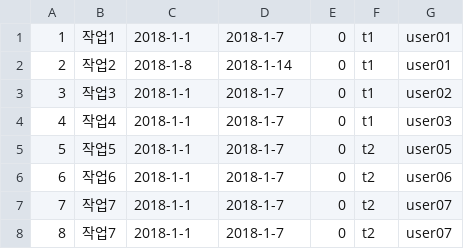
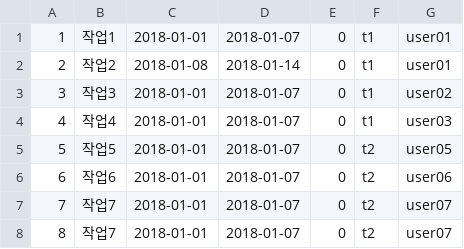
Before and after one commit to eomjinyoung/java106, a CSV file: java106-java-project/data/task.csv, drawn as a sheet.

```diff
--- a/java106-java-project/data/task.csv
+++ b/java106-java-project/data/task.csv
@@ -1,8 +1,8 @@
-1,작업1,2018-1-1,2018-1-7,0,t1,user01
-2,작업2,2018-1-8,2018-1-14,0,t1,user01
-3,작업3,2018-1-1,2018-1-7,0,t1,user02
-4,작업4,2018-1-1,2018-1-7,0,t1,user03
-5,작업5,2018-1-1,2018-1-7,0,t2,user05
-6,작업6,2018-1-1,2018-1-7,0,t2,user06
-7,작업7,2018-1-1,2018-1-7,0,t2,user07
-8,작업7,2018-1-1,2018-1-7,0,t2,user07
+1,작업1,2018-01-01,2018-01-07,0,t1,user01
+2,작업2,2018-01-08,2018-01-14,0,t1,user01
+3,작업3,2018-01-01,2018-01-07,0,t1,user02
+4,작업4,2018-01-01,2018-01-07,0,t1,user03
+5,작업5,2018-01-01,2018-01-07,0,t2,user05
+6,작업6,2018-01-01,2018-01-07,0,t2,user06
+7,작업7,2018-01-01,2018-01-07,0,t2,user07
+8,작업7,2018-01-01,2018-01-07,0,t2,user07
```
Also changed, not shown: java106-java-project/data/classroom.csv, 5 other files.
